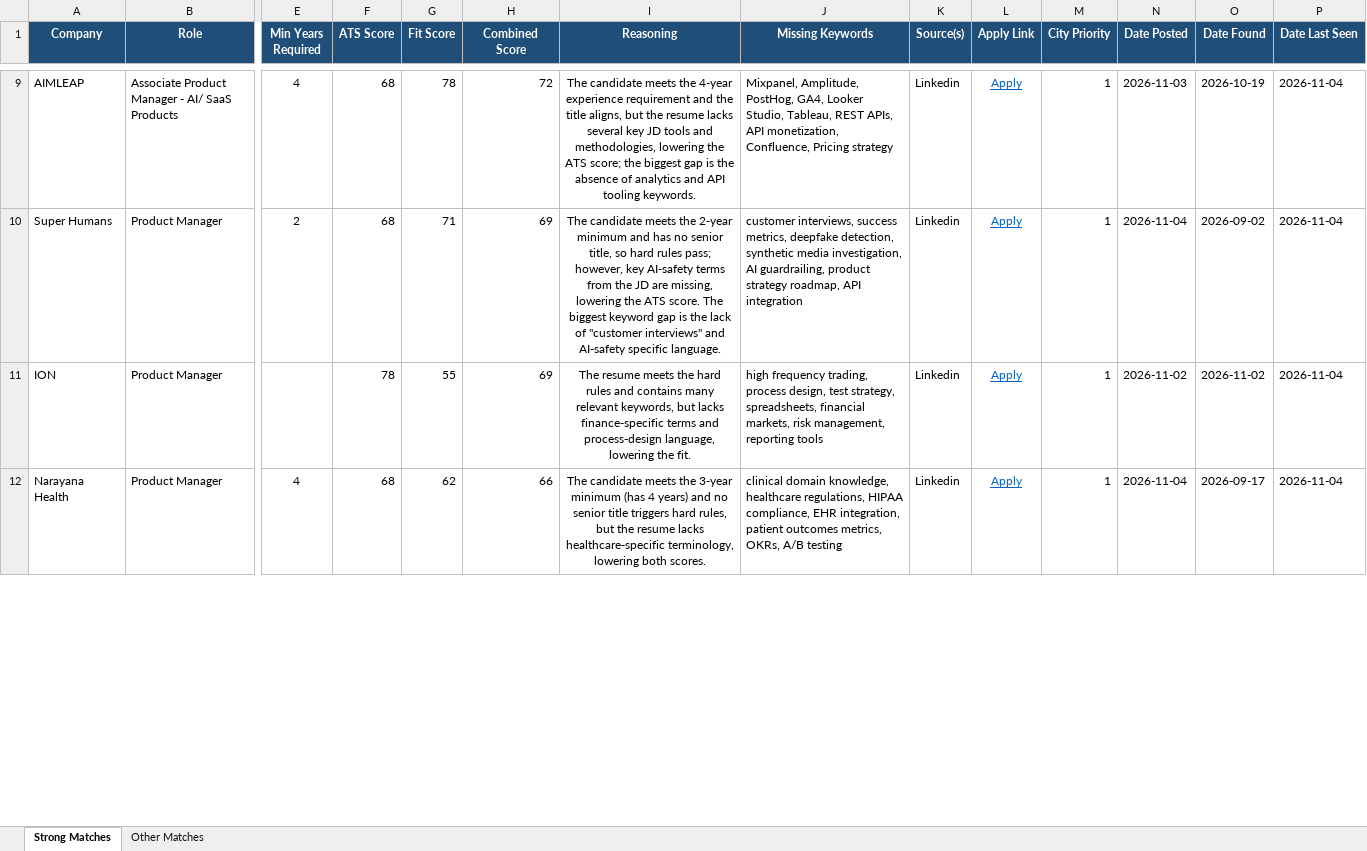
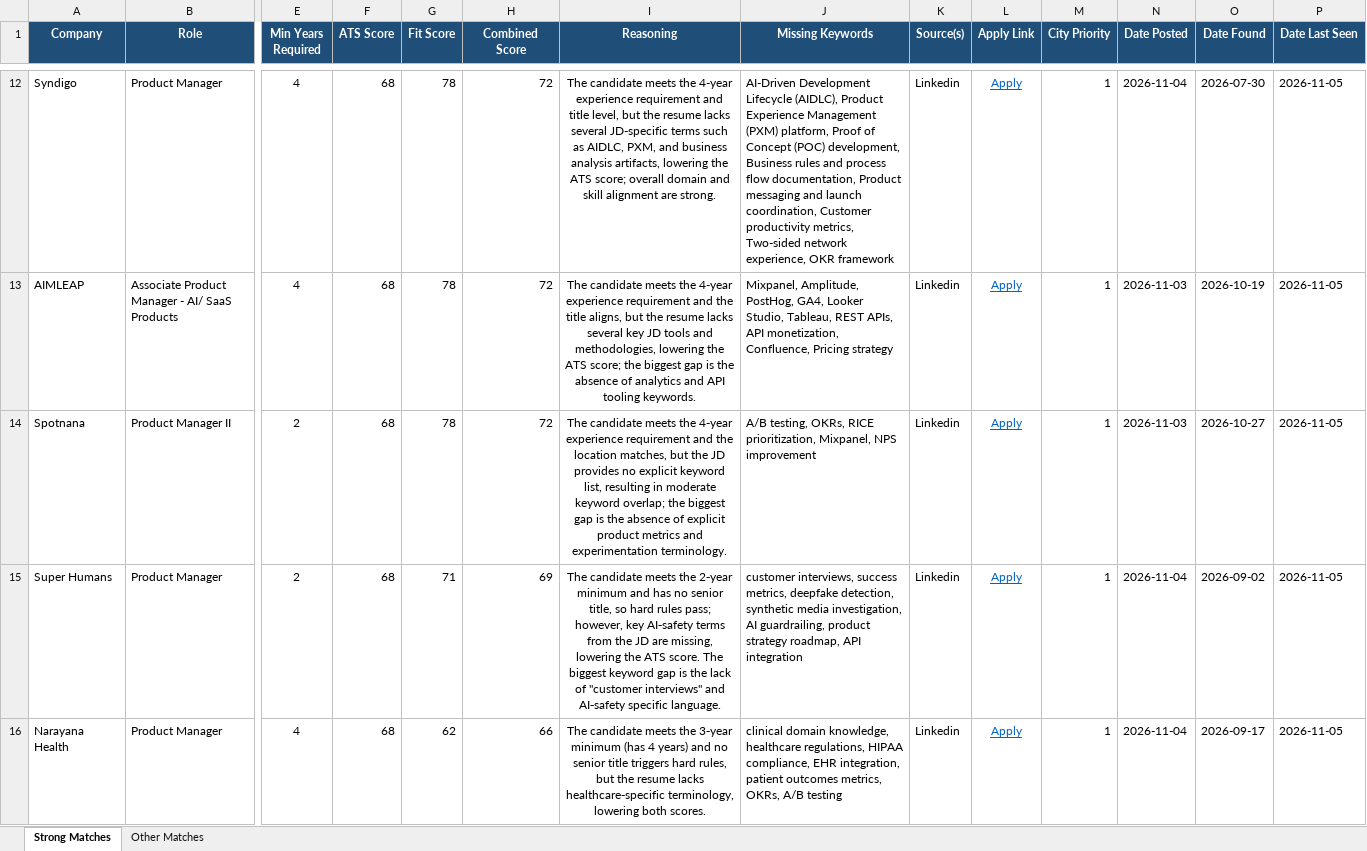
Before and after one commit to anirbanp19/Job-Tracker, an Excel workbook: output/jobs_master.xlsx, sheet Strong Matches, drawn as a sheet; only a part is shown, gaps mark what is left out; values as stored, in another font and other column widths than the file's, no borders; removed rows and columns are numbered as before the commit, all else as after; rows hold the shown columns only; the diff covers the shown part only; the diff names each change by its address in the sheet, - before the commit and + after, or states it on an @@ line.

```diff
--- a/output/jobs_master.xlsx (sheet Strong Matches)
+++ b/output/jobs_master.xlsx (sheet Strong Matches)
+row 12: Syndigo | Product Manager | 4 | 68 | 78 | 72 | The candidate meets the 4-year experience requirement and title level, but the resume lacks several JD-specific terms such as AIDLC, PXM, and business analysis artifacts, lowering the ATS score; overall domain and skill alignment are strong. | AI-Driven Development Lifecycle (AIDLC), Product Experience Management (PXM) platform, Proof of Concept (POC) development, Business rules and process flow documentation, Product messaging and launch coordination, Customer productivity metrics, Two-sided network experience, OKR framework | Linkedin | Apply | 1 | 2026-11-04 | 2026-07-30 | 2026-11-05
-P13 (Date Last Seen): 2026-11-04
+P13 (Date Last Seen): 2026-11-05
+row 14: Spotnana | Product Manager II | 2 | 68 | 78 | 72 | The candidate meets the 4‑year experience requirement and the location matches, but the JD provides no explicit keyword list, resulting in moderate keyword overlap; the biggest gap is the absence of explicit product metrics and experimentation terminology. | A/B testing, OKRs, RICE prioritization, Mixpanel, NPS improvement | Linkedin | Apply | 1 | 2026-11-03 | 2026-10-27 | 2026-11-05
-P15 (Date Last Seen): 2026-11-04
+P15 (Date Last Seen): 2026-11-05
-row 11: ION | Product Manager |  | 78 | 55 | 69 | The resume meets the hard rules and contains many relevant keywords, but lacks finance‑specific terms and process‑design language, lowering the fit. | high frequency trading, process design, test strategy, spreadsheets, financial markets, risk management, reporting tools | Linkedin | Apply | 1 | 2026-11-02 | 2026-11-02 | 2026-11-04
-P16 (Date Last Seen): 2026-11-04
+P16 (Date Last Seen): 2026-11-05
```
Also changed, not shown: 9 added rows, 4 removed rows and 31 edited cells elsewhere in this sheet, sheet Other Matches, 1 other file.
